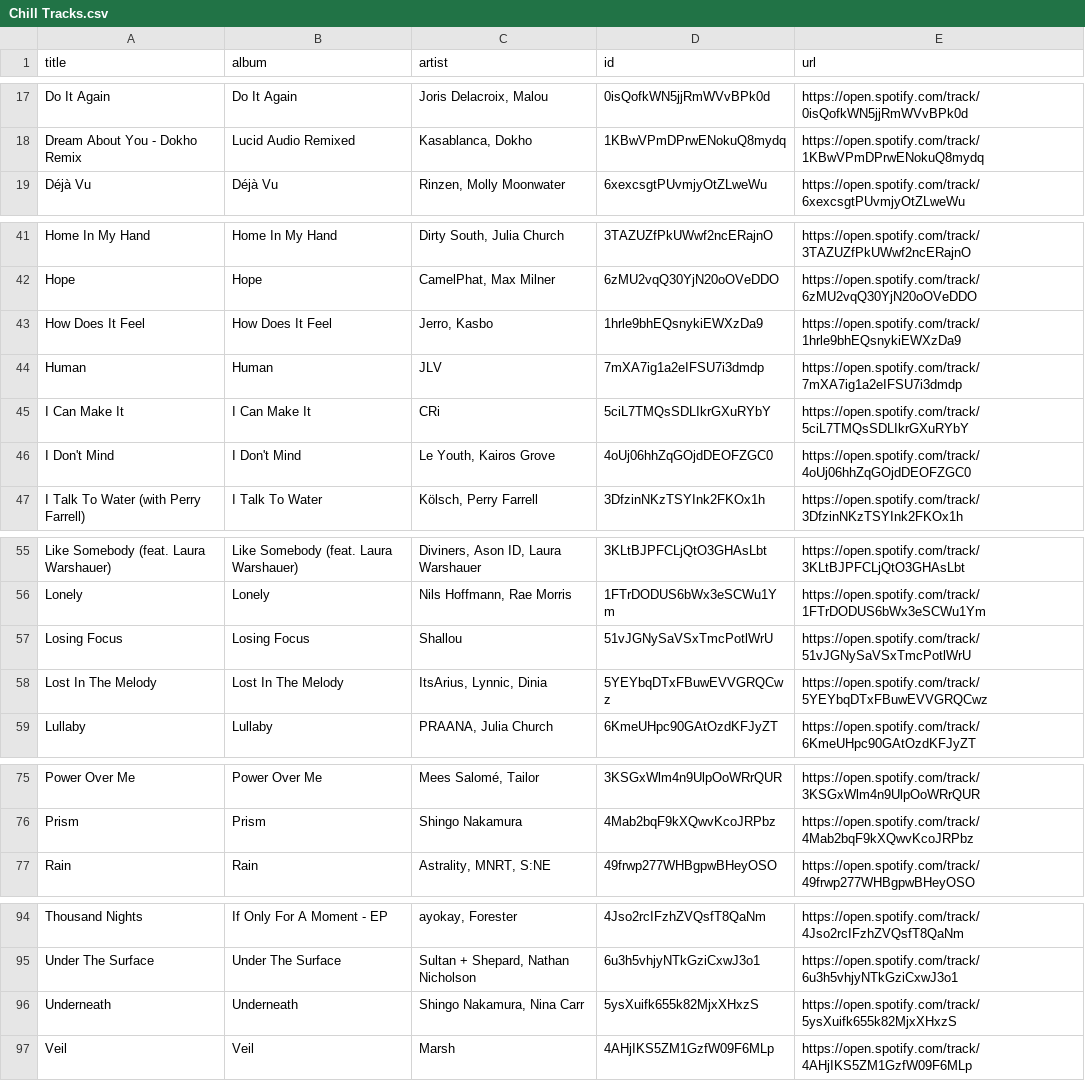
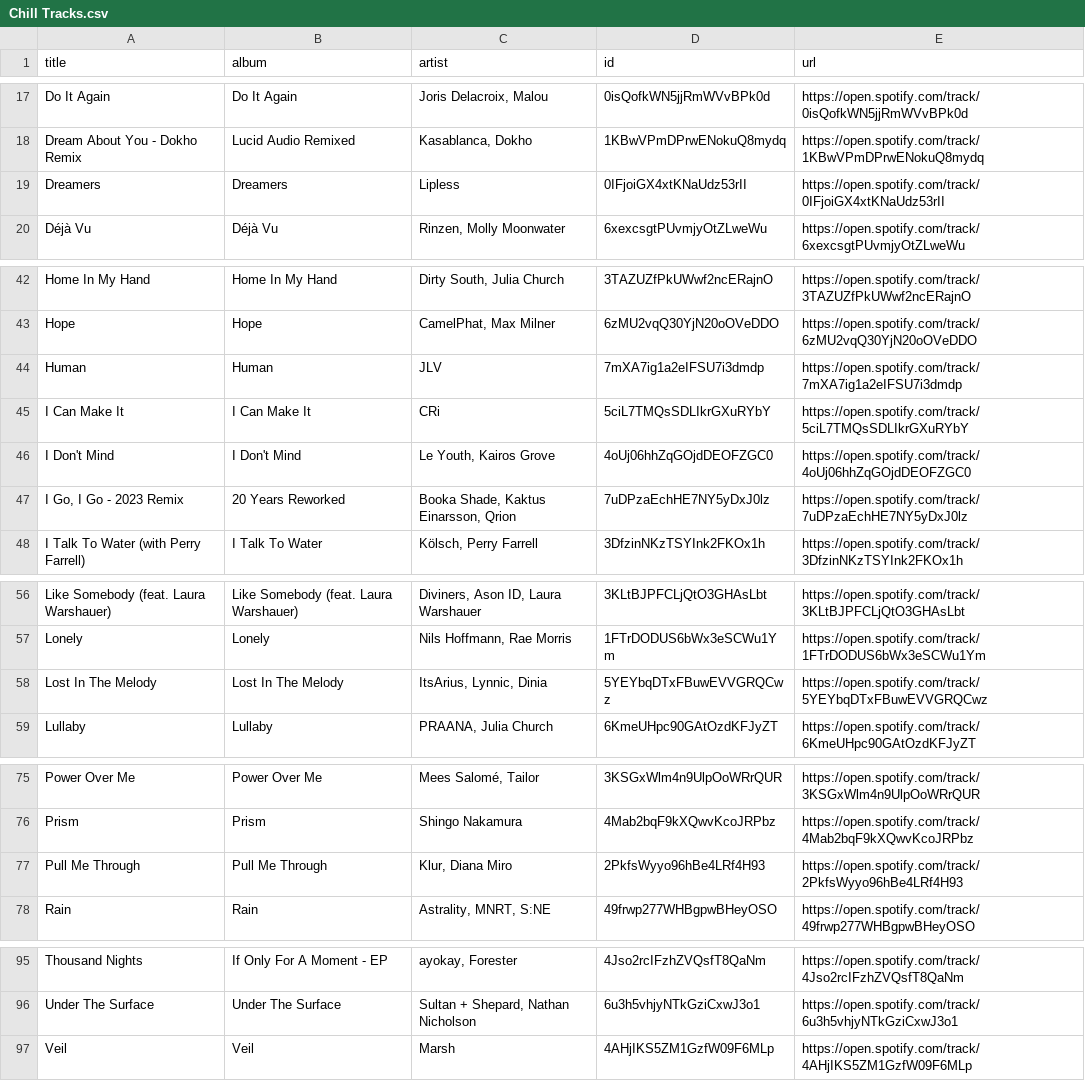
Before and after one commit to unex/dews_beats, a CSV file: playlists/Chill Tracks.csv, drawn as a sheet; only a part is shown, gaps mark what is left out.

```diff
--- a/playlists/Chill Tracks.csv
+++ b/playlists/Chill Tracks.csv
@@ -18,2 +18,3 @@ Do It Again,Do It Again,"Joris Delacroix, Malou",0isQofkWN5jjRmWVvBPk0d,https://
 Dream About You - Dokho Remix,Lucid Audio Remixed,"Kasablanca, Dokho",1KBwVPmDPrwENokuQ8mydq,https://open.spotify.com/track/1KBwVPmDPrwENokuQ8mydq
+Dreamers,Dreamers,Lipless,0IFjoiGX4xtKNaUdz53rII,https://open.spotify.com/track/0IFjoiGX4xtKNaUdz53rII
 Déjà Vu,Déjà Vu,"Rinzen, Molly Moonwater",6xexcsgtPUvmjyOtZLweWu,https://open.spotify.com/track/6xexcsgtPUvmjyOtZLweWu
@@ -42,3 +43,2 @@ Home In My Hand,Home In My Hand,"Dirty South, Julia Church",3TAZUZfPkUWwf2ncERaj
 Hope,Hope,"CamelPhat, Max Milner",6zMU2vqQ30YjN20oOVeDDO,https://open.spotify.com/track/6zMU2vqQ30YjN20oOVeDDO
-How Does It Feel,How Does It Feel,"Jerro, Kasbo",1hrle9bhEQsnykiEWXzDa9,https://open.spotify.com/track/1hrle9bhEQsnykiEWXzDa9
 Human,Human,JLV,7mXA7ig1a2eIFSU7i3dmdp,https://open.spotify.com/track/7mXA7ig1a2eIFSU7i3dmdp
@@ -46,2 +46,3 @@ I Can Make It,I Can Make It,CRi,5ciL7TMQsSDLIkrGXuRYbY,https://open.spotify.com/
 I Don't Mind,I Don't Mind,"Le Youth, Kairos Grove",4oUj06hhZqGOjdDEOFZGC0,https://open.spotify.com/track/4oUj06hhZqGOjdDEOFZGC0
+"I Go, I Go - 2023 Remix",20 Years Reworked,"Booka Shade, Kaktus Einarsson, Qrion",7uDPzaEchHE7NY5yDxJ0lz,https://open.spotify.com/track/7uDPzaEchHE7NY5yDxJ0lz
 I Talk To Water (with Perry Farrell),I Talk To Water,"Kölsch, Perry Farrell",3DfzinNKzTSYInk2FKOx1h,https://open.spotify.com/track/3DfzinNKzTSYInk2FKOx1h
@@ -56,3 +57,2 @@ Like Somebody (feat. Laura Warshauer),Like Somebody (feat. Laura Warshauer),"Div
 Lonely,Lonely,"Nils Hoffmann, Rae Morris",1FTrDODUS6bWx3eSCWu1Ym,https://open.spotify.com/track/1FTrDODUS6bWx3eSCWu1Ym
-Losing Focus,Losing Focus,Shallou,51vJGNySaVSxTmcPotlWrU,https://open.spotify.com/track/51vJGNySaVSxTmcPotlWrU
 Lost In The Melody,Lost In The Melody,"ItsArius, Lynnic, Dinia",5YEYbqDTxFBuwEVVGRQCwz,https://open.spotify.com/track/5YEYbqDTxFBuwEVVGRQCwz
@@ -76,2 +76,3 @@ Power Over Me,Power Over Me,"Mees Salomé, Tailor",3KSGxWlm4n9UlpOoWRrQUR,https:
 Prism,Prism,Shingo Nakamura,4Mab2bqF9kXQwvKcoJRPbz,https://open.spotify.com/track/4Mab2bqF9kXQwvKcoJRPbz
+Pull Me Through,Pull Me Through,"Klur, Diana Miro",2PkfsWyyo96hBe4LRf4H93,https://open.spotify.com/track/2PkfsWyyo96hBe4LRf4H93
 Rain,Rain,"Astrality, MNRT, S:NE",49frwp277WHBgpwBHeyOSO,https://open.spotify.com/track/49frwp277WHBgpwBHeyOSO
@@ -95,3 +96,2 @@ Thousand Nights,If Only For A Moment - EP,"ayokay, Forester",4Jso2rcIFzhZVQsfT8Q
 Under The Surface,Under The Surface,"Sultan + Shepard, Nathan Nicholson",6u3h5vhjyNTkGziCxwJ3o1,https://open.spotify.com/track/6u3h5vhjyNTkGziCxwJ3o1
-Underneath,Underneath,"Shingo Nakamura, Nina Carr",5ysXuifk655k82MjxXHxzS,https://open.spotify.com/track/5ysXuifk655k82MjxXHxzS
 Veil,Veil,Marsh,4AHjIKS5ZM1GzfW09F6MLp,https://open.spotify.com/track/4AHjIKS5ZM1GzfW09F6MLp
```
Also changed, not shown: playlists/Dance Classics.csv, playlists/Discover Weekly.csv, 2 other files.
